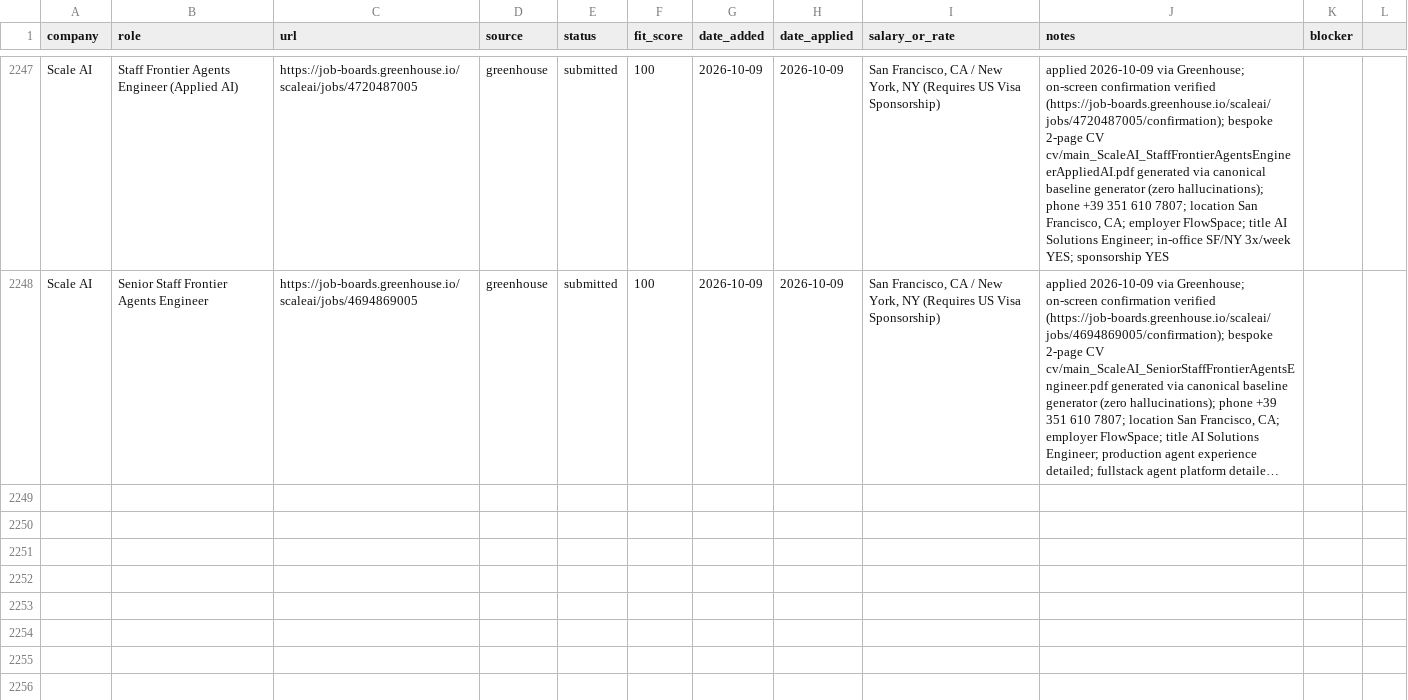
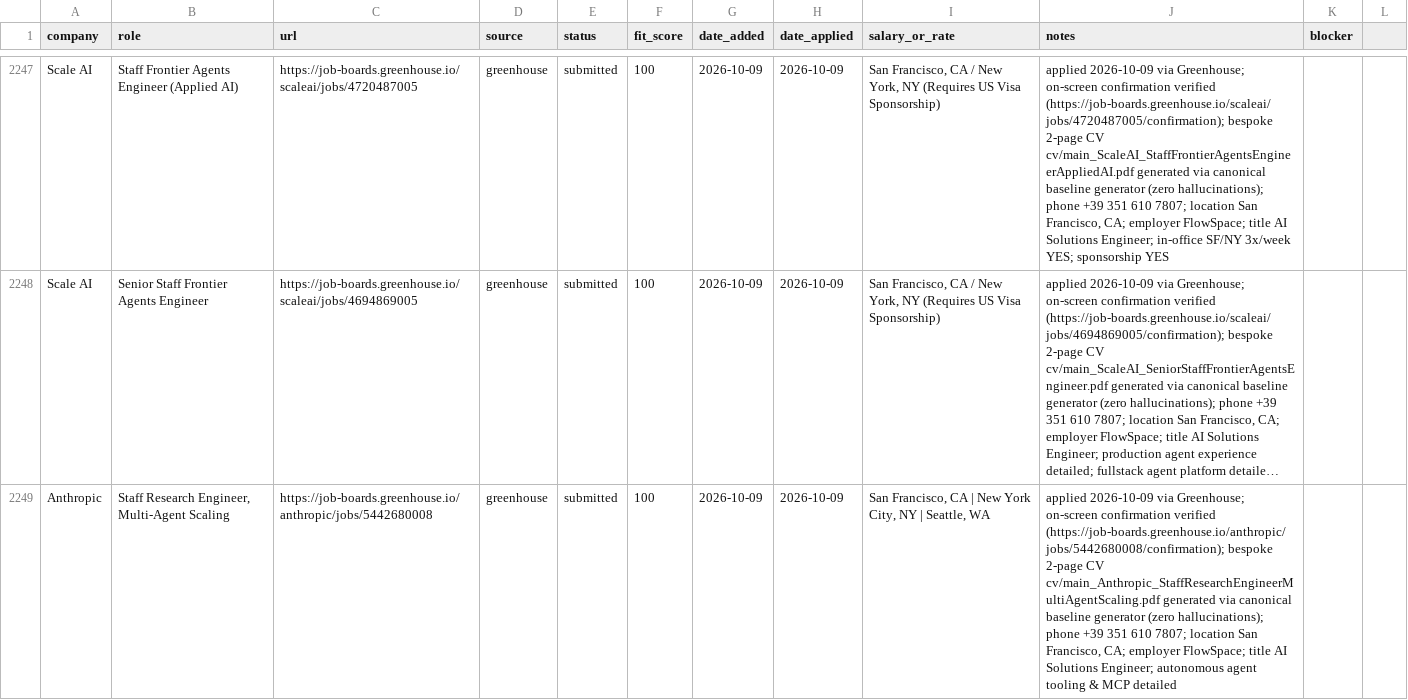
Before and after one commit to prab-gupta/job-hunt, a CSV file: data/csvs/applications.csv, drawn as a sheet; only a part is shown, gaps mark what is left out; long unchanged cells end in …; the diff names each change by its address in the sheet, - before the commit and + after, or states it on an @@ line.

```diff
--- a/data/csvs/applications.csv
+++ b/data/csvs/applications.csv
+row 2249: Anthropic | Staff Research Engineer, Multi-Agent Scaling | https://job-boards.greenhouse.io/anthropic/jobs/5442680008 | greenhouse | submitted | 100 | 2026-10-09 | 2026-10-09 | San Francisco, CA | New York City, NY | Seattle, WA | applied 2026-10-09 via Greenhouse; on-screen confirmation verified (https://job-boards.greenhouse.io/anthropic/jobs/5442680008/confirmation); bespoke 2-page CV cv/main_Anthropic_StaffResearchEngineerMultiAgentScaling.pdf generated via canonical baseline generator (zero hallucinations); phone +39 351 610 7807; location San Francisco, CA; employer FlowSpace; title AI Solutions Engineer; autonomous agent tooling & MCP detailed
```
Also changed, not shown: applications.csv, loop/applications.csv, 2 other files.
